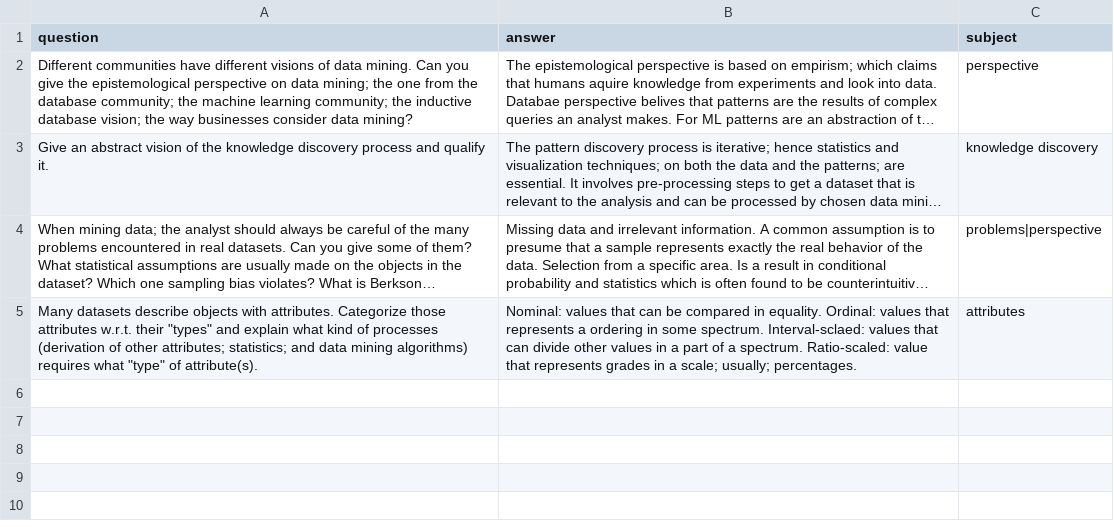
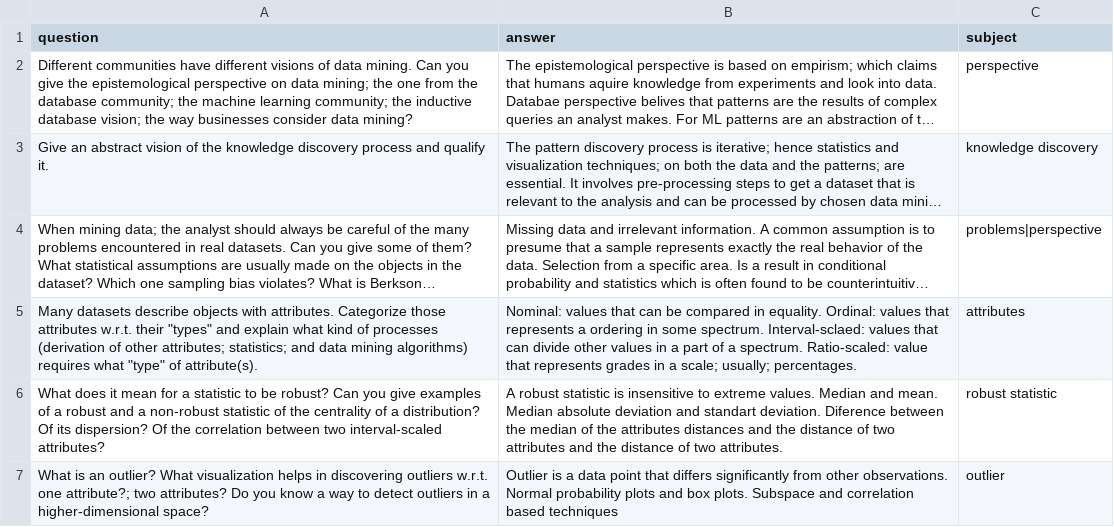
Before and after one commit to alvaro-rodrigues/MDA, a CSV file: questions/data.csv, drawn as a sheet; long unchanged cells end in …; the diff names each change by its address in the sheet, - before the commit and + after, or states it on an @@ line.

Commit message:
Updated data

```diff
--- a/questions/data.csv
+++ b/questions/data.csv
+row 6: What does it mean for a statistic to be robust? Can you give examples of a robust and a non-robust statistic of the centrality of a distribution? Of its dispersion? Of the correlation between two interval-scaled attributes? | A robust statistic is insensitive to extreme values. Median and mean. Median absolute deviation and standart deviation. Diference between the median of the attributes distances and the distance of two attributes and the distance of two attributes. | robust statistic
+row 7: What is an outlier? What visualization helps in discovering outliers w.r.t. one attribute?; two attributes? Do you know a way to detect outliers in a higher-dimensional space? | Outlier is a data point that differs significantly from other observations. Normal probability plots and box plots. Subspace and correlation based techniques | outlier
```
